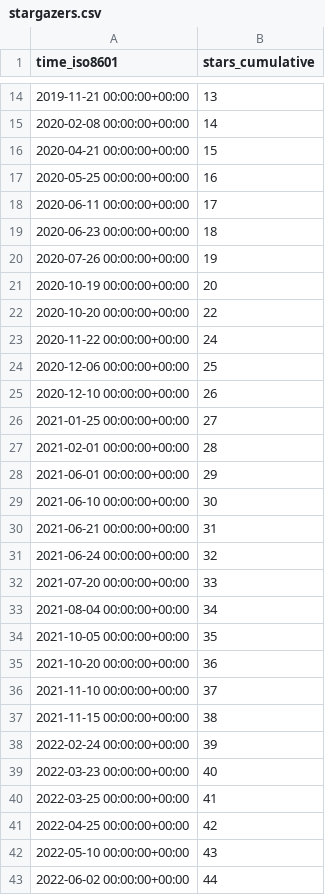
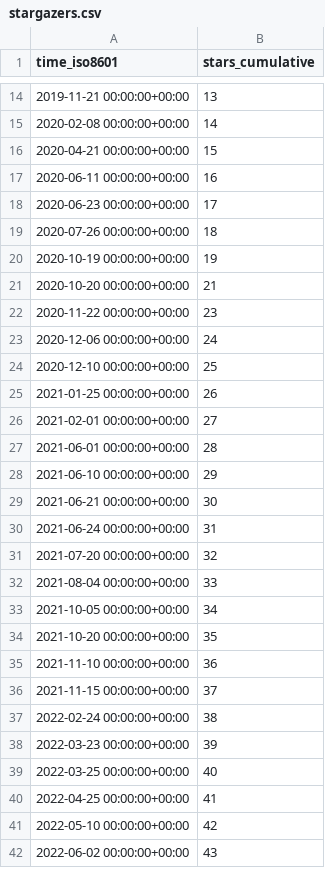
Before and after one commit to spatialmodel/inmap, a CSV file: spatialmodel/inmap/ghrs-data/stargazers.csv, drawn as a sheet; only a part is shown, gaps mark what is left out; the diff covers the shown part only.

```diff
--- a/spatialmodel/inmap/ghrs-data/stargazers.csv
+++ b/spatialmodel/inmap/ghrs-data/stargazers.csv
@@ -16,28 +16,27 @@ time_iso8601,stars_cumulative
 2020-04-21 00:00:00+00:00,15
-2020-05-25 00:00:00+00:00,16
-2020-06-11 00:00:00+00:00,17
-2020-06-23 00:00:00+00:00,18
-2020-07-26 00:00:00+00:00,19
-2020-10-19 00:00:00+00:00,20
-2020-10-20 00:00:00+00:00,22
-2020-11-22 00:00:00+00:00,24
-2020-12-06 00:00:00+00:00,25
-2020-12-10 00:00:00+00:00,26
-2021-01-25 00:00:00+00:00,27
-2021-02-01 00:00:00+00:00,28
-2021-06-01 00:00:00+00:00,29
-2021-06-10 00:00:00+00:00,30
-2021-06-21 00:00:00+00:00,31
-2021-06-24 00:00:00+00:00,32
-2021-07-20 00:00:00+00:00,33
-2021-08-04 00:00:00+00:00,34
-2021-10-05 00:00:00+00:00,35
-2021-10-20 00:00:00+00:00,36
-2021-11-10 00:00:00+00:00,37
-2021-11-15 00:00:00+00:00,38
-2022-02-24 00:00:00+00:00,39
-2022-03-23 00:00:00+00:00,40
-2022-03-25 00:00:00+00:00,41
-2022-04-25 00:00:00+00:00,42
-2022-05-10 00:00:00+00:00,43
-2022-06-02 00:00:00+00:00,44
+2020-06-11 00:00:00+00:00,16
+2020-06-23 00:00:00+00:00,17
+2020-07-26 00:00:00+00:00,18
+2020-10-19 00:00:00+00:00,19
+2020-10-20 00:00:00+00:00,21
+2020-11-22 00:00:00+00:00,23
+2020-12-06 00:00:00+00:00,24
+2020-12-10 00:00:00+00:00,25
+2021-01-25 00:00:00+00:00,26
+2021-02-01 00:00:00+00:00,27
+2021-06-01 00:00:00+00:00,28
+2021-06-10 00:00:00+00:00,29
+2021-06-21 00:00:00+00:00,30
+2021-06-24 00:00:00+00:00,31
+2021-07-20 00:00:00+00:00,32
+2021-08-04 00:00:00+00:00,33
+2021-10-05 00:00:00+00:00,34
+2021-10-20 00:00:00+00:00,35
+2021-11-10 00:00:00+00:00,36
+2021-11-15 00:00:00+00:00,37
+2022-02-24 00:00:00+00:00,38
+2022-03-23 00:00:00+00:00,39
+2022-03-25 00:00:00+00:00,40
+2022-04-25 00:00:00+00:00,41
+2022-05-10 00:00:00+00:00,42
+2022-06-02 00:00:00+00:00,43
```
Also changed, not shown: 9 edited cells elsewhere in this file.
